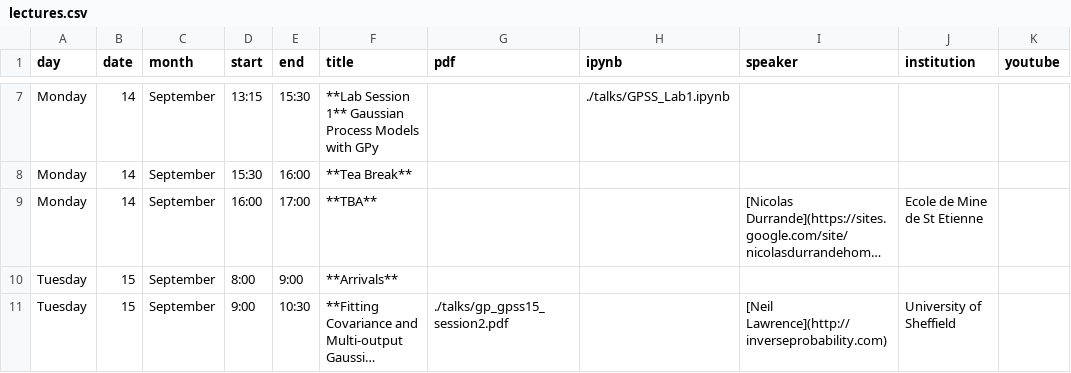
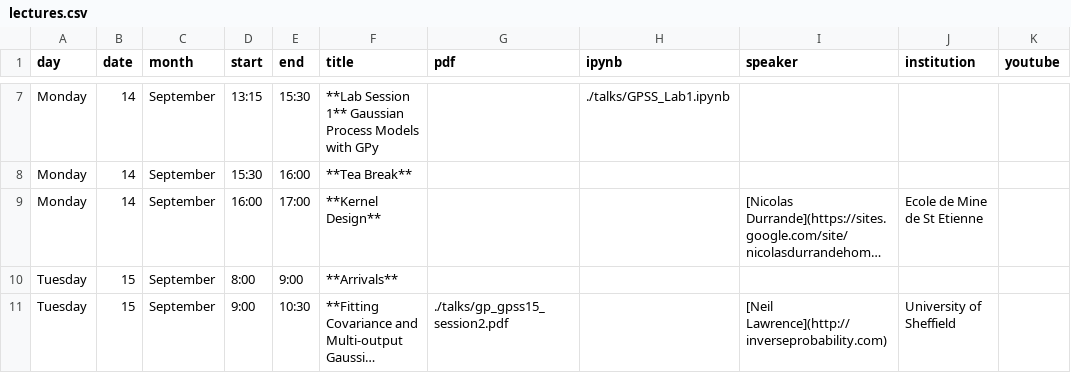
Before and after one commit to gpschool/gpss15, a CSV file: _data/lectures.csv, drawn as a sheet; only a part is shown, gaps mark what is left out; long unchanged cells end in …; the diff names each change by its address in the sheet, - before the commit and + after, or states it on an @@ line.

Commit message:
Added title of Nicolas' talk

```diff
--- a/_data/lectures.csv
+++ b/_data/lectures.csv
-F9 (title): **TBA**
+F9 (title): **Kernel Design**
```
